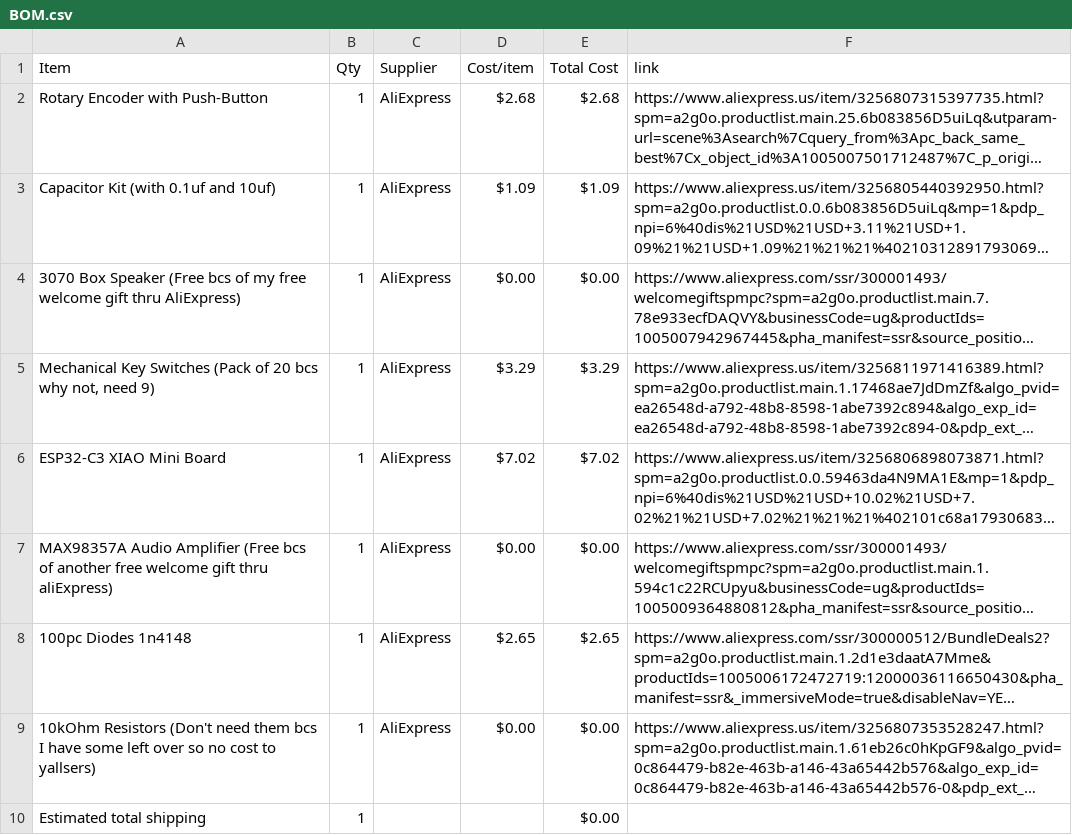
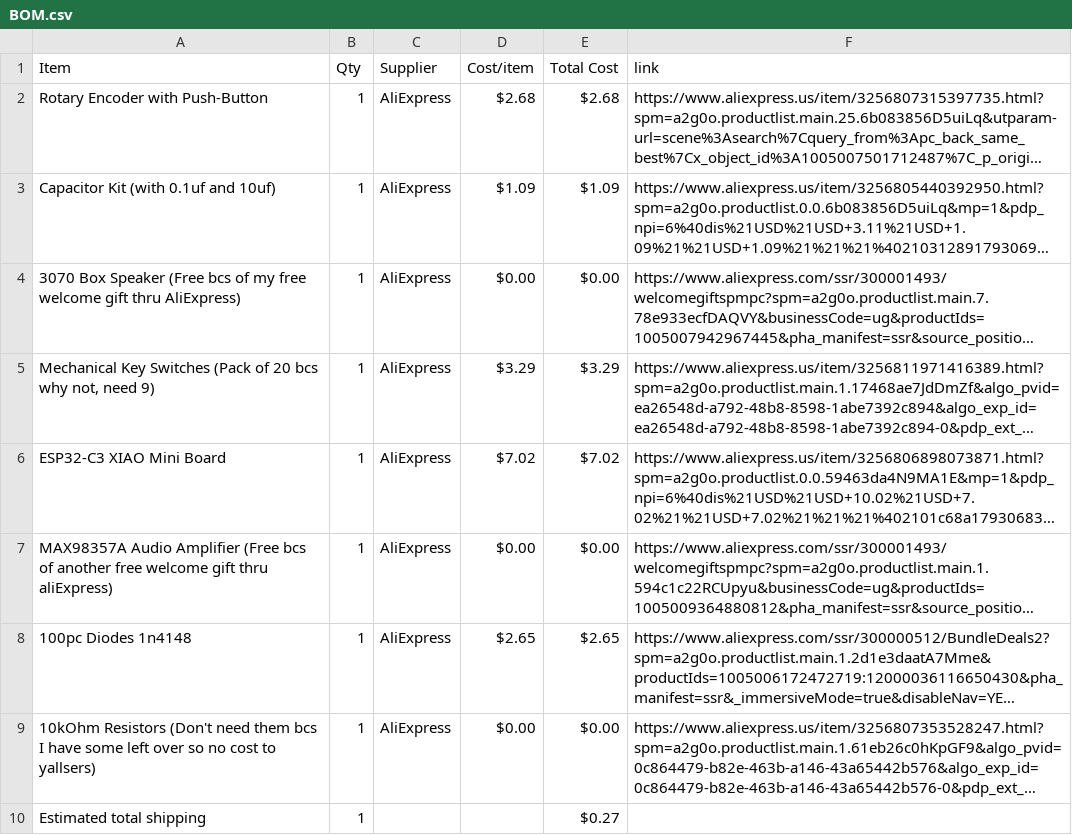
Before and after one commit to BuildNCode1/Half-Life-Week-2-Soundboard, a CSV file: BOM.csv, drawn as a sheet; long unchanged cells end in …; the diff names each change by its address in the sheet, - before the commit and + after, or states it on an @@ line.

Commit message:
Sync CloudPad from Half Life

```diff
--- a/BOM.csv
+++ b/BOM.csv
-E10 (Total Cost): $0.00
+E10 (Total Cost): $0.27
```
